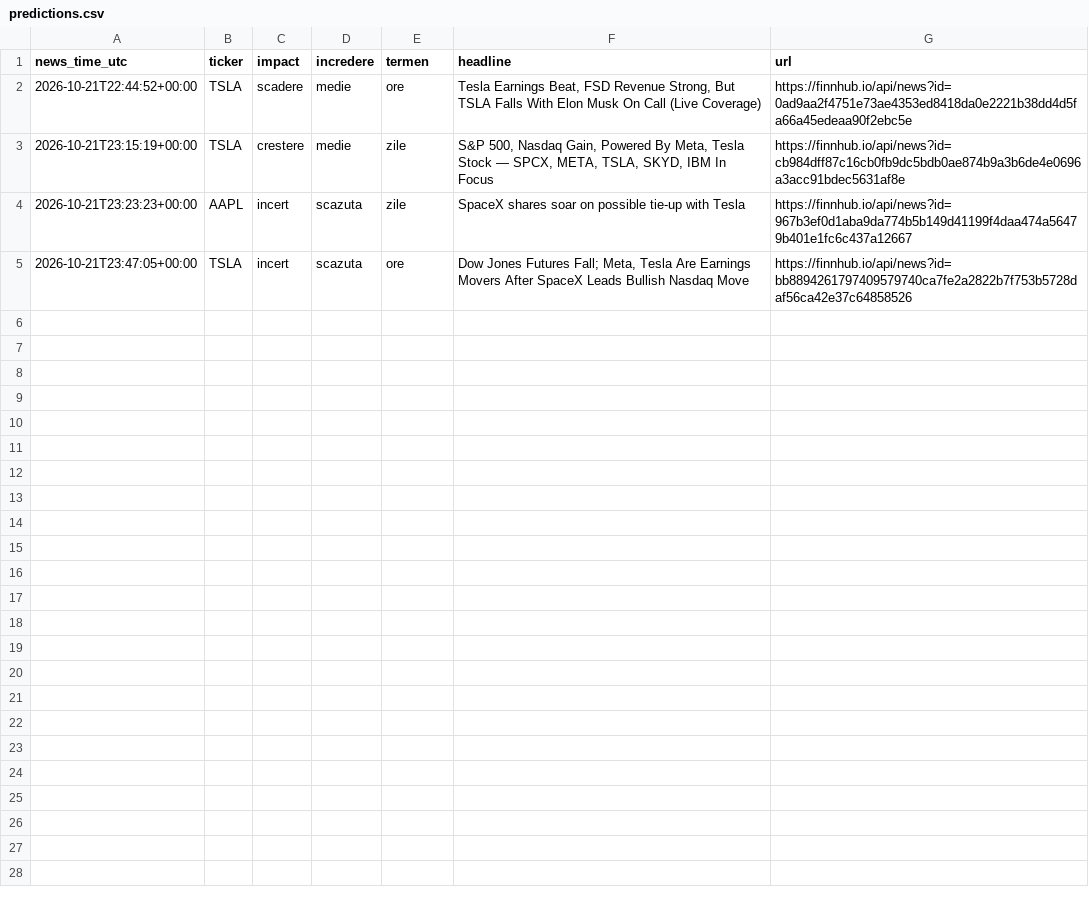
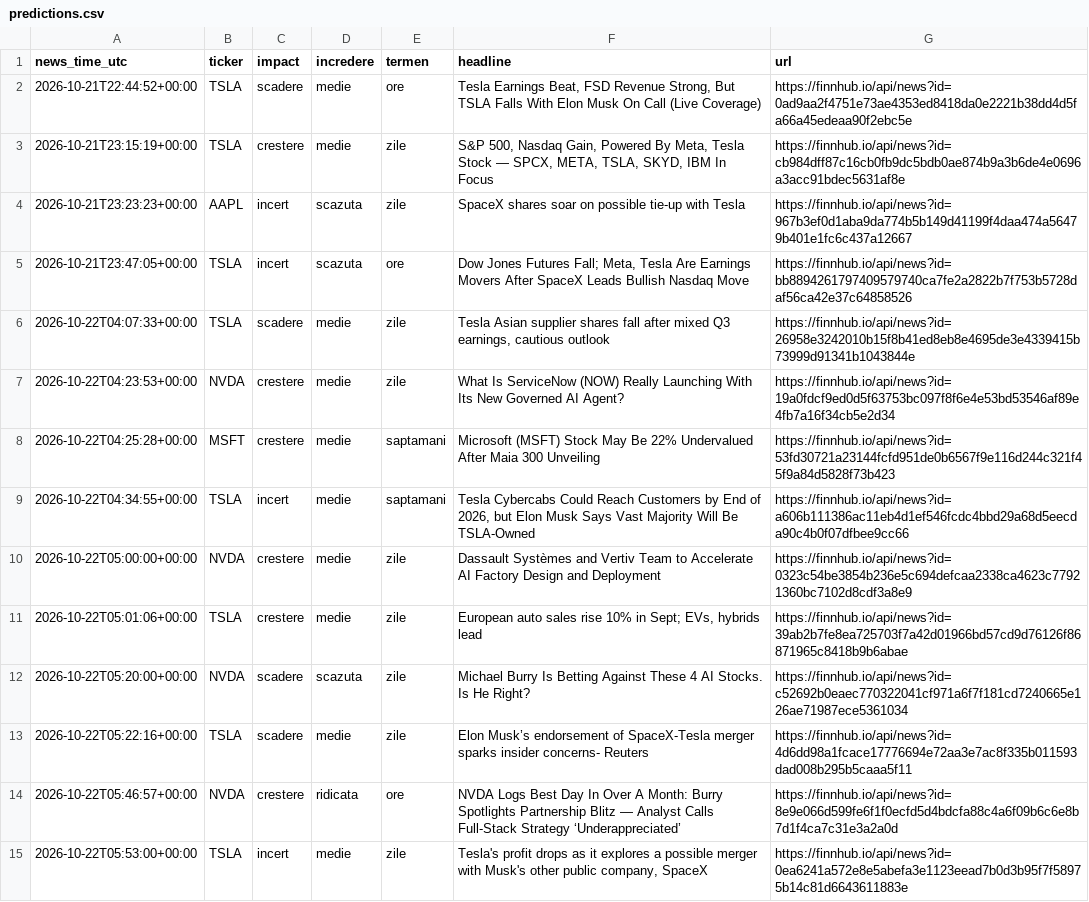
Before and after one commit to MihaiSta31/Oracle, a CSV file: data/predictions.csv, drawn as a sheet; the diff names each change by its address in the sheet, - before the commit and + after, or states it on an @@ line.

```diff
--- a/data/predictions.csv
+++ b/data/predictions.csv
+row 6: 2026-10-22T04:07:33+00:00 | TSLA | scadere | medie | zile | Tesla Asian supplier shares fall after mixed Q3 earnings, cautious outlook | https://finnhub.io/api/news?id=26958e3242010b15f8b41ed8eb8e4695de3e4339415b73999d91341b1043844e
+row 7: 2026-10-22T04:23:53+00:00 | NVDA | crestere | medie | zile | What Is ServiceNow (NOW) Really Launching With Its New Governed AI Agent? | https://finnhub.io/api/news?id=19a0fdcf9ed0d5f63753bc097f8f6e4e53bd53546af89e4fb7a16f34cb5e2d34
+row 8: 2026-10-22T04:25:28+00:00 | MSFT | crestere | medie | saptamani | Microsoft (MSFT) Stock May Be 22% Undervalued After Maia 300 Unveiling | https://finnhub.io/api/news?id=53fd30721a23144fcfd951de0b6567f9e116d244c321f45f9a84d5828f73b423
+row 9: 2026-10-22T04:34:55+00:00 | TSLA | incert | medie | saptamani | Tesla Cybercabs Could Reach Customers by End of 2026, but Elon Musk Says Vast Majority Will Be TSLA-Owned | https://finnhub.io/api/news?id=a606b111386ac11eb4d1ef546fcdc4bbd29a68d5eecda90c4b0f07dfbee9cc66
+row 10: 2026-10-22T05:00:00+00:00 | NVDA | crestere | medie | zile | Dassault Systèmes and Vertiv Team to Accelerate AI Factory Design and Deployment | https://finnhub.io/api/news?id=0323c54be3854b236e5c694defcaa2338ca4623c77921360bc7102d8cdf3a8e9
+row 11: 2026-10-22T05:01:06+00:00 | TSLA | crestere | medie | zile | European auto sales rise 10% in Sept; EVs, hybrids lead | https://finnhub.io/api/news?id=39ab2b7fe8ea725703f7a42d01966bd57cd9d76126f86871965c8418b9b6abae
+row 12: 2026-10-22T05:20:00+00:00 | NVDA | scadere | scazuta | zile | Michael Burry Is Betting Against These 4 AI Stocks. Is He Right? | https://finnhub.io/api/news?id=c52692b0eaec770322041cf971a6f7f181cd7240665e126ae71987ece5361034
+row 13: 2026-10-22T05:22:16+00:00 | TSLA | scadere | medie | zile | Elon Musk’s endorsement of SpaceX-Tesla merger sparks insider concerns- Reuters | https://finnhub.io/api/news?id=4d6dd98a1fcace17776694e72aa3e7ac8f335b011593dad008b295b5caaa5f11
+row 14: 2026-10-22T05:46:57+00:00 | NVDA | crestere | ridicata | ore | NVDA Logs Best Day In Over A Month: Burry Spotlights Partnership Blitz — Analyst Calls Full-Stack Strategy ‘Underappreciated’ | https://finnhub.io/api/news?id=8e9e066d599fe6f1f0ecfd5d4bdcfa88c4a6f09b6c6e8b7d1f4ca7c31e3a2a0d
+row 15: 2026-10-22T05:53:00+00:00 | TSLA | incert | medie | zile | Tesla's profit drops as it explores a possible merger with Musk's other public company, SpaceX | https://finnhub.io/api/news?id=0ea6241a572e8e5abefa3e1123eead7b0d3b95f7f58975b14c81d6643611883e
```
Also changed, not shown: 1 other file.
